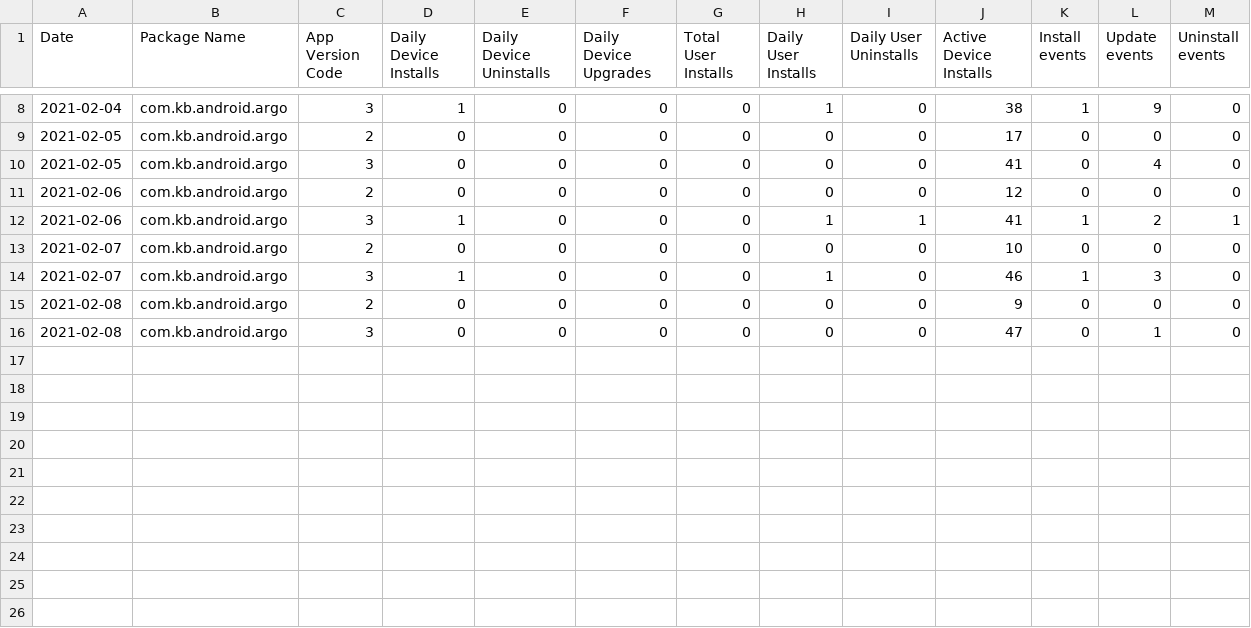
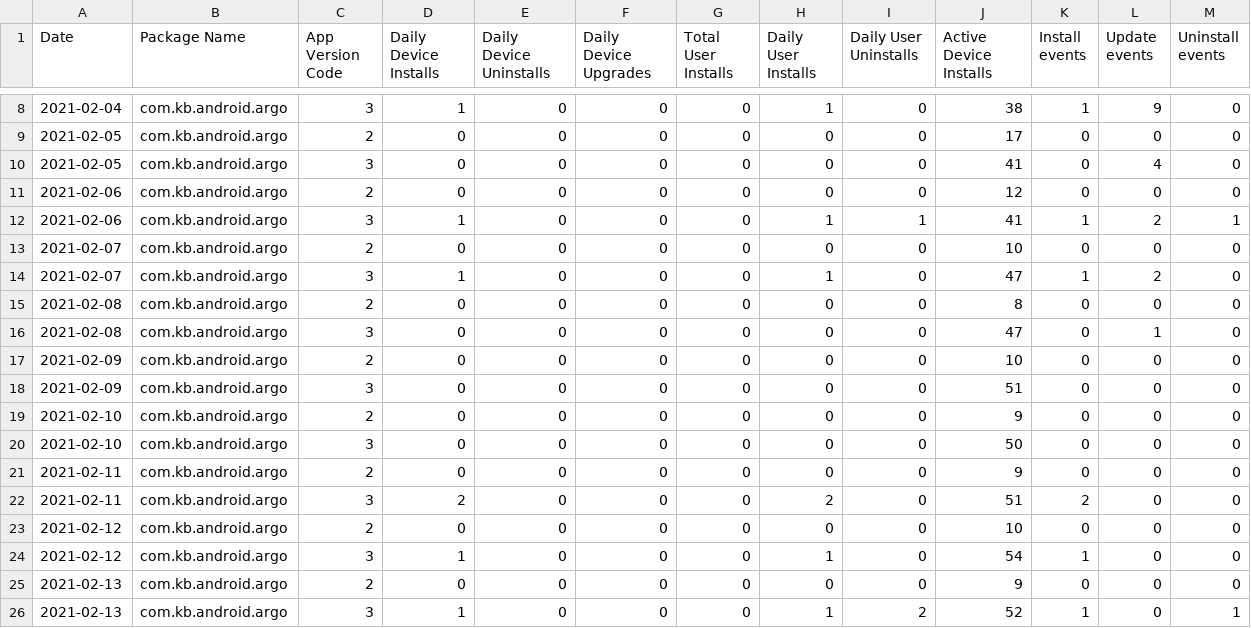
Before and after one commit to quai20/app-analytics, a CSV file: data/installs_com.kb.android.argo_202102_app_version.csv, drawn as a sheet; only a part is shown, gaps mark what is left out; the diff names each change by its address in the sheet, - before the commit and + after, or states it on an @@ line.

```diff
--- a/data/installs_com.kb.android.argo_202102_app_version.csv
+++ b/data/installs_com.kb.android.argo_202102_app_version.csv
-J14 (Active Device Installs): 46
+J14 (Active Device Installs): 47
-L14 (Update events): 3
+L14 (Update events): 2
-J15 (Active Device Installs): 9
+J15 (Active Device Installs): 8
+row 17: 2021-02-09 | com.kb.android.argo | 2 | 0 | 0 | 0 | 0 | 0 | 0 | 10 | 0 | 0 | 0
+row 18: 2021-02-09 | com.kb.android.argo | 3 | 0 | 0 | 0 | 0 | 0 | 0 | 51 | 0 | 0 | 0
+row 19: 2021-02-10 | com.kb.android.argo | 2 | 0 | 0 | 0 | 0 | 0 | 0 | 9 | 0 | 0 | 0
+row 20: 2021-02-10 | com.kb.android.argo | 3 | 0 | 0 | 0 | 0 | 0 | 0 | 50 | 0 | 0 | 0
+row 21: 2021-02-11 | com.kb.android.argo | 2 | 0 | 0 | 0 | 0 | 0 | 0 | 9 | 0 | 0 | 0
+row 22: 2021-02-11 | com.kb.android.argo | 3 | 2 | 0 | 0 | 0 | 2 | 0 | 51 | 2 | 0 | 0
+row 23: 2021-02-12 | com.kb.android.argo | 2 | 0 | 0 | 0 | 0 | 0 | 0 | 10 | 0 | 0 | 0
+row 24: 2021-02-12 | com.kb.android.argo | 3 | 1 | 0 | 0 | 0 | 1 | 0 | 54 | 1 | 0 | 0
+row 25: 2021-02-13 | com.kb.android.argo | 2 | 0 | 0 | 0 | 0 | 0 | 0 | 9 | 0 | 0 | 0
+row 26: 2021-02-13 | com.kb.android.argo | 3 | 1 | 0 | 0 | 0 | 1 | 2 | 52 | 1 | 0 | 1
```
Also changed, not shown: data/installs_com.kb.android.argo_202102_os_version.csv, data/installs_com.kb.android.argo_202102_overview.csv, 5 other files.
